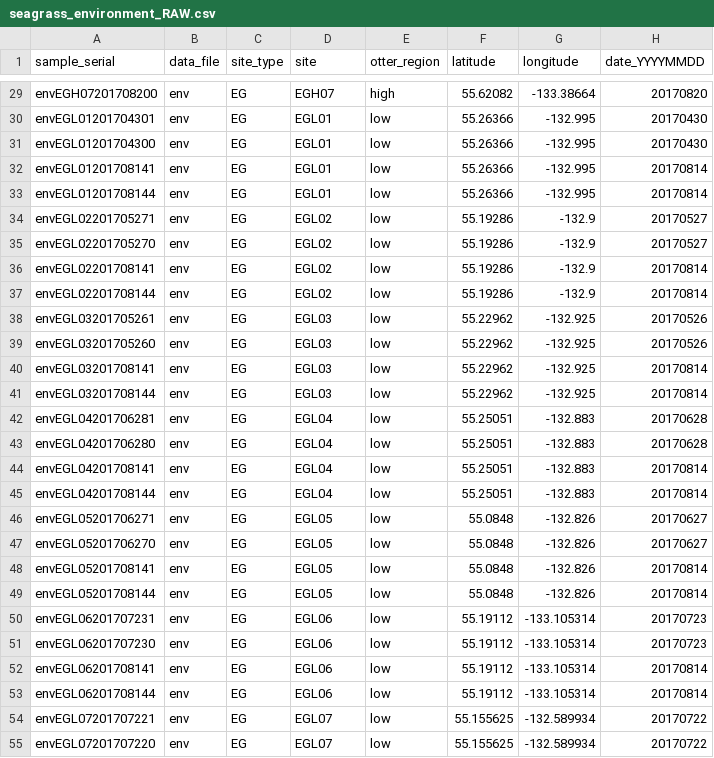
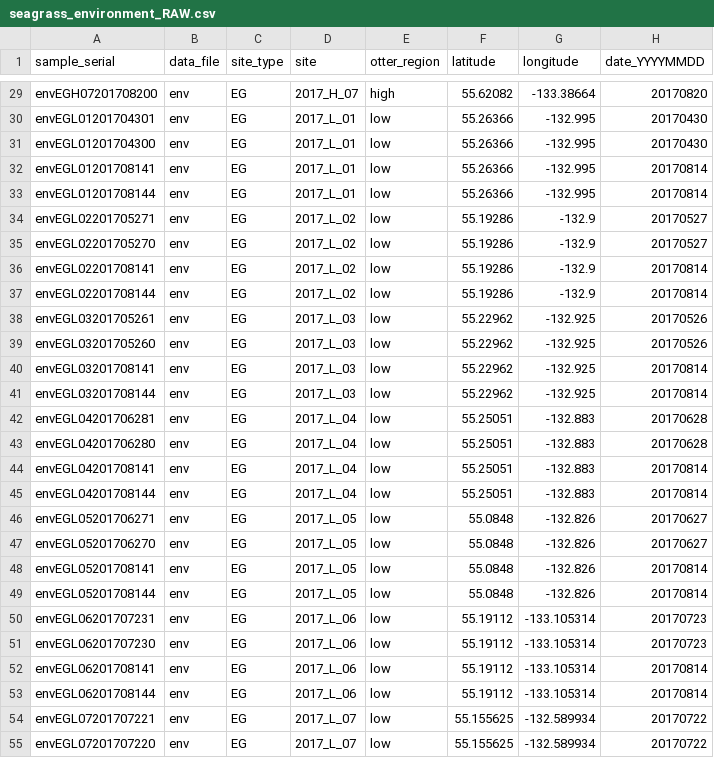
Before and after one commit to APECS-ak/APECS-master-repos, a CSV file: ALL_DATA/seagrass_environment_RAW.csv, drawn as a sheet; only a part is shown, gaps mark what is left out; the diff covers the shown part only; the diff names each change by its address in the sheet, - before the commit and + after, or states it on an @@ line.

Commit message:
Updated site names to proper format.

```diff
--- a/ALL_DATA/seagrass_environment_RAW.csv
+++ b/ALL_DATA/seagrass_environment_RAW.csv
-D29 (site): EGH07
+D29 (site): 2017_H_07
-D30:D33 (site): EGL01
+D30:D33 (site): 2017_L_01
-D34:D37 (site): EGL02
+D34:D37 (site): 2017_L_02
-D38:D41 (site): EGL03
+D38:D41 (site): 2017_L_03
-D42:D45 (site): EGL04
+D42:D45 (site): 2017_L_04
-D46:D49 (site): EGL05
+D46:D49 (site): 2017_L_05
-D50:D53 (site): EGL06
+D50:D53 (site): 2017_L_06
-D54:D55 (site): EGL07
+D54:D55 (site): 2017_L_07
```
Also changed, not shown: 57 edited cells elsewhere in this file.
